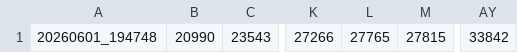
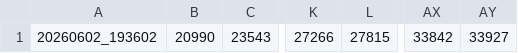
Before and after one commit to manman4/manman4.github.io, a CSV file: data/missing_numbers.csv, drawn as a sheet; only a part is shown, gaps mark what is left out; removed rows and columns are numbered as before the commit, all else as after; the diff names each change by its address in the sheet, - before the commit and + after, or states it on an @@ line.

```diff
--- a/data/missing_numbers.csv
+++ b/data/missing_numbers.csv
-column L, row 1: 27765
+column AY, row 1: 33927
-A1: 20260601_194748
+A1: 20260602_193602
```
